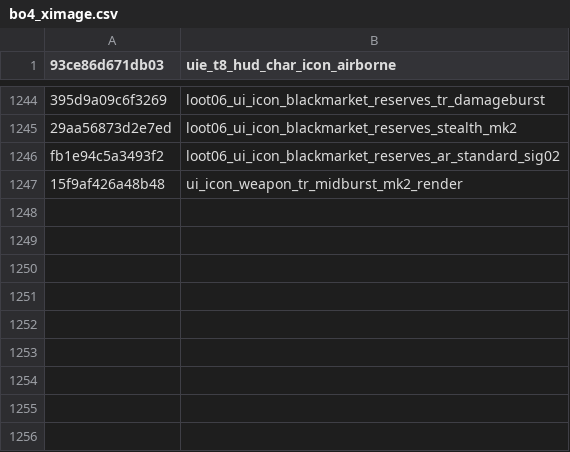
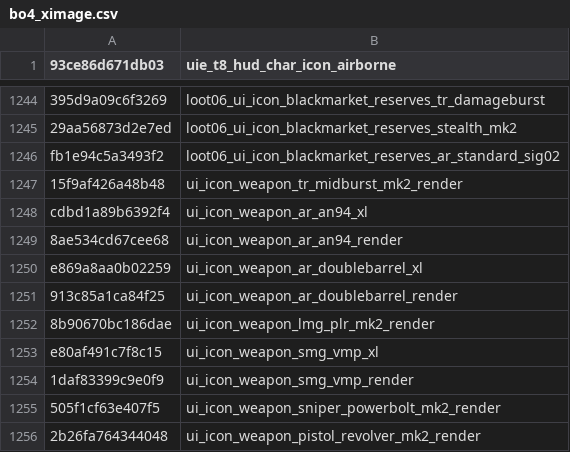
Before and after one commit to Scobalula/GreyhoundPackageIndex, a CSV file: PackageIndexSources/BO4/bo4_ximage.csv, drawn as a sheet; only a part is shown, gaps mark what is left out.

Commit message:
Add Operation Dark Divide Weapons (Hash Verified)

```diff
--- a/PackageIndexSources/BO4/bo4_ximage.csv
+++ b/PackageIndexSources/BO4/bo4_ximage.csv
@@ -1247 +1247,10 @@ fb1e94c5a3493f2,loot06_ui_icon_blackmarket_reserves_ar_standard_sig02
 15f9af426a48b48,ui_icon_weapon_tr_midburst_mk2_render
+cdbd1a89b6392f4,ui_icon_weapon_ar_an94_xl
+8ae534cd67cee68,ui_icon_weapon_ar_an94_render
+e869a8aa0b02259,ui_icon_weapon_ar_doublebarrel_xl
+913c85a1ca84f25,ui_icon_weapon_ar_doublebarrel_render
+8b90670bc186dae,ui_icon_weapon_lmg_plr_mk2_render
+e80af491c7f8c15,ui_icon_weapon_smg_vmp_xl
+1daf83399c9e0f9,ui_icon_weapon_smg_vmp_render
+505f1cf63e407f5,ui_icon_weapon_sniper_powerbolt_mk2_render
+2b26fa764344048,ui_icon_weapon_pistol_revolver_mk2_render
```
